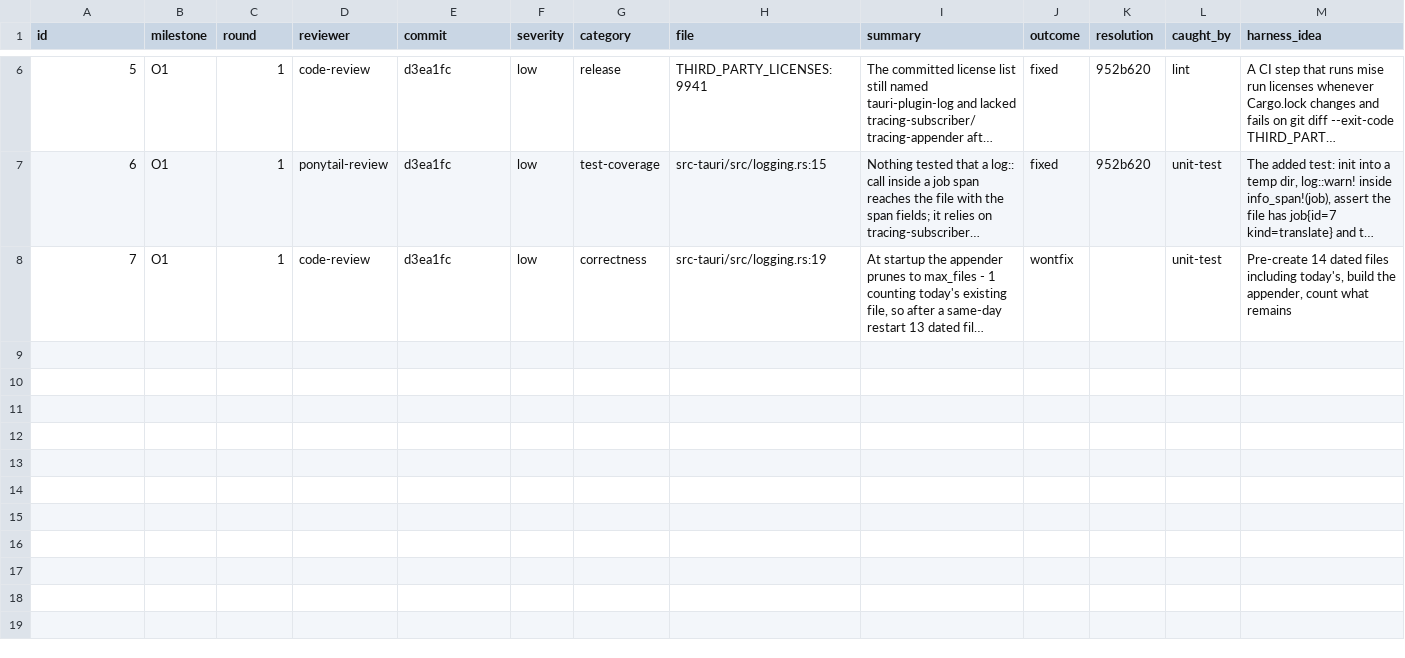
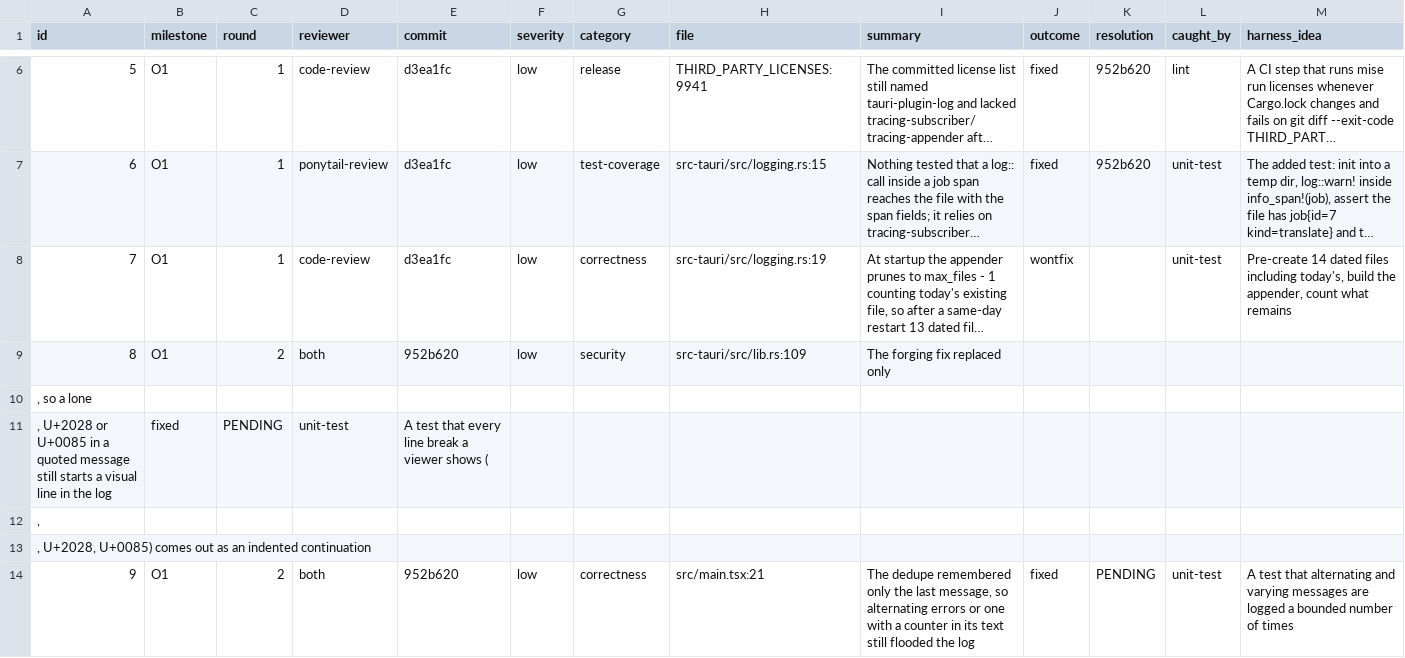
Before and after one commit to Maru32768/lattice, a TSV file: docs/review-2026-11-observability/findings.tsv, drawn as a sheet; only a part is shown, gaps mark what is left out; long unchanged cells end in …; the diff covers the shown part only; the diff names each change by its address in the sheet, - before the commit and + after, or states it on an @@ line.

```diff
--- a/docs/review-2026-11-observability/findings.tsv
+++ b/docs/review-2026-11-observability/findings.tsv
+row 9: 8 | O1 | 2 | both | 952b620 | low | security | src-tauri/src/lib.rs:109 | The forging fix replaced only
+row 10: , so a lone
+row 11: , U+2028 or U+0085 in a quoted message still starts a visual line in the log | fixed | PENDING | unit-test | A test that every line break a viewer shows (
+row 12: ,
+row 13: , U+2028, U+0085) comes out as an indented continuation
+row 14: 9 | O1 | 2 | both | 952b620 | low | correctness | src/main.tsx:21 | The dedupe remembered only the last message, so alternating errors or one with a counter in its text still flooded the log | fixed | PENDING | unit-test | A test that alternating and varying messages are logged a bounded number of times
```
Also changed, not shown: 6 added rows elsewhere in this file, 1 other file.
